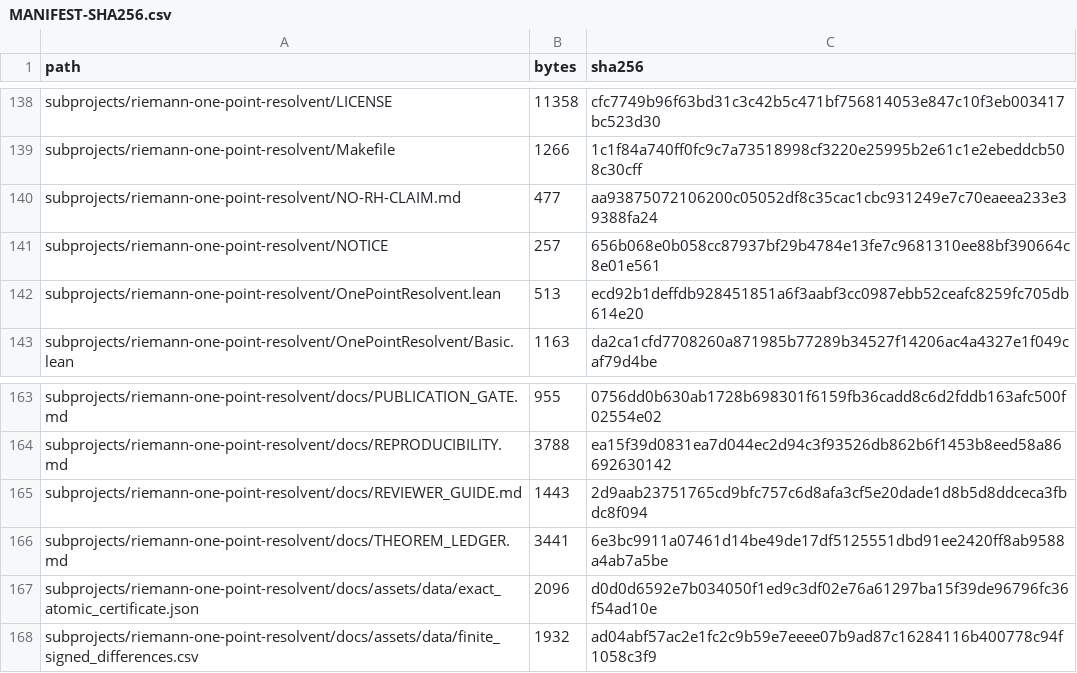
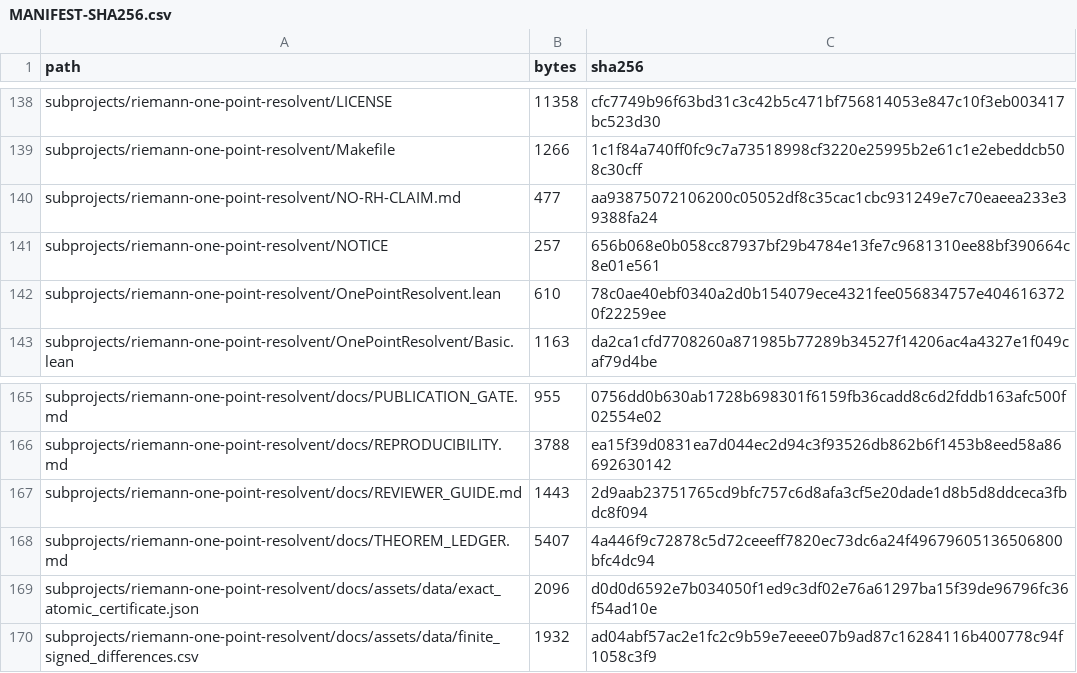
Before and after one commit to lluiseriksson/riemann-prime-resolvent, a CSV file: MANIFEST-SHA256.csv, drawn as a sheet; only a part is shown, gaps mark what is left out; the diff covers the shown part only.

```diff
--- a/MANIFEST-SHA256.csv
+++ b/MANIFEST-SHA256.csv
@@ -141,3 +141,3 @@ subprojects/riemann-one-point-resolvent/NO-RH-CLAIM.md,477,aa93875072106200c0505
 subprojects/riemann-one-point-resolvent/NOTICE,257,656b068e0b058cc87937bf29b4784e13fe7c9681310ee88bf390664c8e01e561
-subprojects/riemann-one-point-resolvent/OnePointResolvent.lean,513,ecd92b1deffdb928451851a6f3aabf3cc0987ebb52ceafc8259fc705db614e20
+subprojects/riemann-one-point-resolvent/OnePointResolvent.lean,610,78c0ae40ebf0340a2d0b154079ece4321fee056834757e4046163720f22259ee
 subprojects/riemann-one-point-resolvent/OnePointResolvent/Basic.lean,1163,da2ca1cfd7708260a871985b77289b34527f14206ac4a4327e1f049caf79d4be
@@ -165,3 +167,3 @@ subprojects/riemann-one-point-resolvent/docs/REPRODUCIBILITY.md,3788,ea15f39d083
 subprojects/riemann-one-point-resolvent/docs/REVIEWER_GUIDE.md,1443,2d9aab23751765cd9bfc757c6d8afa3cf5e20dade1d8b5d8ddceca3fbdc8f094
-subprojects/riemann-one-point-resolvent/docs/THEOREM_LEDGER.md,3441,6e3bc9911a07461d14be49de17df5125551dbd91ee2420ff8ab9588a4ab7a5be
+subprojects/riemann-one-point-resolvent/docs/THEOREM_LEDGER.md,5407,4a446f9c72878c5d72ceeeff7820ec73dc6a24f49679605136506800bfc4dc94
 subprojects/riemann-one-point-resolvent/docs/assets/data/exact_atomic_certificate.json,2096,d0d0d6592e7b034050f1ed9c3df02e76a61297ba15f39de96796fc36f54ad10e
```
Also changed, not shown: 2 added rows and 14 edited cells elsewhere in this file, subprojects/riemann-one-point-resolvent/MANIFEST-SHA256.csv, 11 other files.
